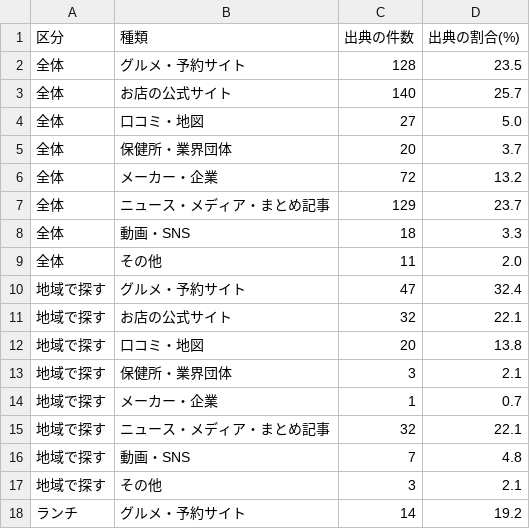
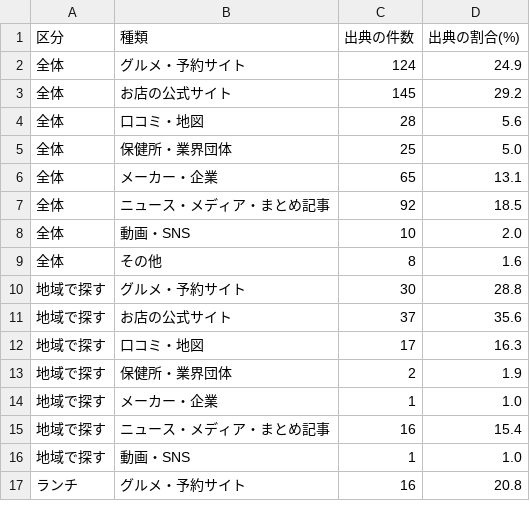
Before and after one commit to yoshi4476/SS-AIO-LP, a CSV file: site/research/inshoku-ai-sources/data.csv, drawn as a sheet; only a part is shown; the diff covers the shown part only.

```diff
--- a/site/research/inshoku-ai-sources/data.csv
+++ b/site/research/inshoku-ai-sources/data.csv
@@ -1,18 +1,17 @@
 区分,種類,出典の件数,出典の割合(%)
-全体,グルメ・予約サイト,128,23.5
-全体,お店の公式サイト,140,25.7
-全体,口コミ・地図,27,5.0
-全体,保健所・業界団体,20,3.7
-全体,メーカー・企業,72,13.2
-全体,ニュース・メディア・まとめ記事,129,23.7
-全体,動画・SNS,18,3.3
-全体,その他,11,2.0
-地域で探す,グルメ・予約サイト,47,32.4
-地域で探す,お店の公式サイト,32,22.1
-地域で探す,口コミ・地図,20,13.8
-地域で探す,保健所・業界団体,3,2.1
-地域で探す,メーカー・企業,1,0.7
-地域で探す,ニュース・メディア・まとめ記事,32,22.1
-地域で探す,動画・SNS,7,4.8
-地域で探す,その他,3,2.1
-ランチ,グルメ・予約サイト,14,19.2
+全体,グルメ・予約サイト,124,24.9
+全体,お店の公式サイト,145,29.2
+全体,口コミ・地図,28,5.6
+全体,保健所・業界団体,25,5.0
+全体,メーカー・企業,65,13.1
+全体,ニュース・メディア・まとめ記事,92,18.5
+全体,動画・SNS,10,2.0
+全体,その他,8,1.6
+地域で探す,グルメ・予約サイト,30,28.8
+地域で探す,お店の公式サイト,37,35.6
+地域で探す,口コミ・地図,17,16.3
+地域で探す,保健所・業界団体,2,1.9
+地域で探す,メーカー・企業,1,1.0
+地域で探す,ニュース・メディア・まとめ記事,16,15.4
+地域で探す,動画・SNS,1,1.0
+ランチ,グルメ・予約サイト,16,20.8
```
Also changed, not shown: 9 added rows, 8 removed rows and 67 edited cells elsewhere in this file, site/research/ec-ai-sources/data.csv, site/research/esthe-ai-sources/data.csv, 30 other files.
